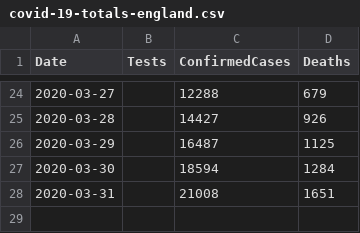
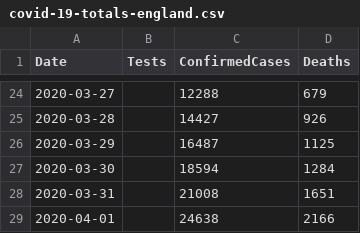
Before and after one commit to tomwhite/covid-19-uk-data, a CSV file: data/covid-19-totals-england.csv, drawn as a sheet; only a part is shown, gaps mark what is left out; the diff names each change by its address in the sheet, - before the commit and + after, or states it on an @@ line.

```diff
--- a/data/covid-19-totals-england.csv
+++ b/data/covid-19-totals-england.csv
+row 29: 2020-04-01 |  | 24638 | 2166
```
Also changed, not shown: data/covid-19-indicators-uk.csv, 2 other files.
